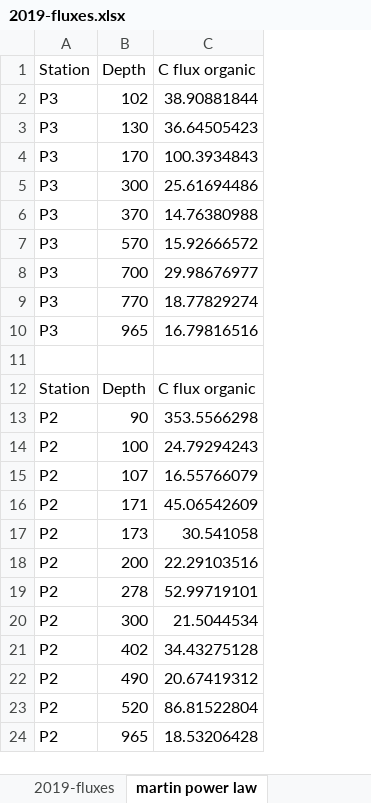
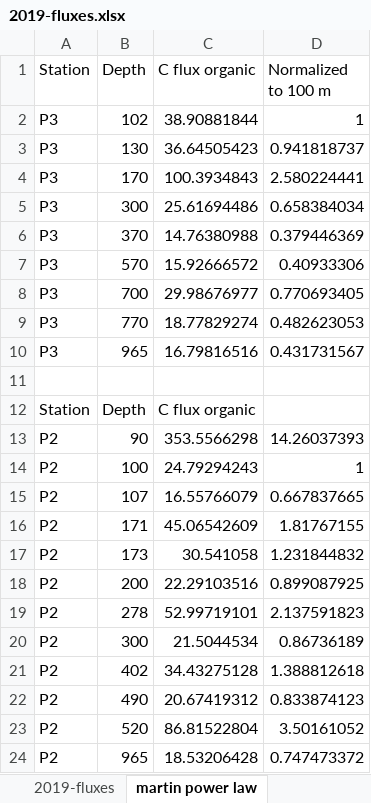
Before and after one commit to MeganEDuffy/2017-etnp, an Excel workbook: data/flux/2019-fluxes.xlsx, sheet martin power law, drawn as a sheet; values as stored, in another font and other column widths than the file's, no borders; charts and pictures not drawn; the diff names each change by its address in the sheet, - before the commit and + after, or states it on an @@ line.

Commit message:
normalized 2017 2018 org c fluxes to 100 m no diff

```diff
--- a/data/flux/2019-fluxes.xlsx (sheet martin power law)
+++ b/data/flux/2019-fluxes.xlsx (sheet martin power law)
+column D (Normalized to 100 m), rows 2-24: 1 | 0.941818737 | 2.580224441 | 0.658384034 | 0.379446369 | 0.40933306 | 0.770693405 | 0.482623053 | 0.431731567 |  |  | 14.26037393 | 1 | 0.667837665 | 1.81767155 | 1.231844832 | 0.899087925 | 2.137591823 | 0.86736189 | 1.388812618 | 0.833874123 | 3.50161052 | 0.747473372
```
Also changed, not shown: charts or pictures, 2 other files.
